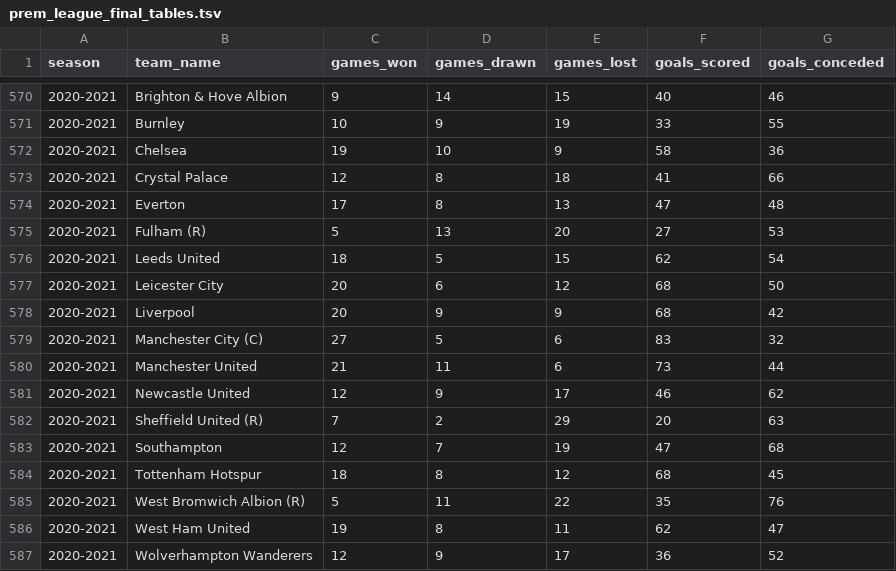
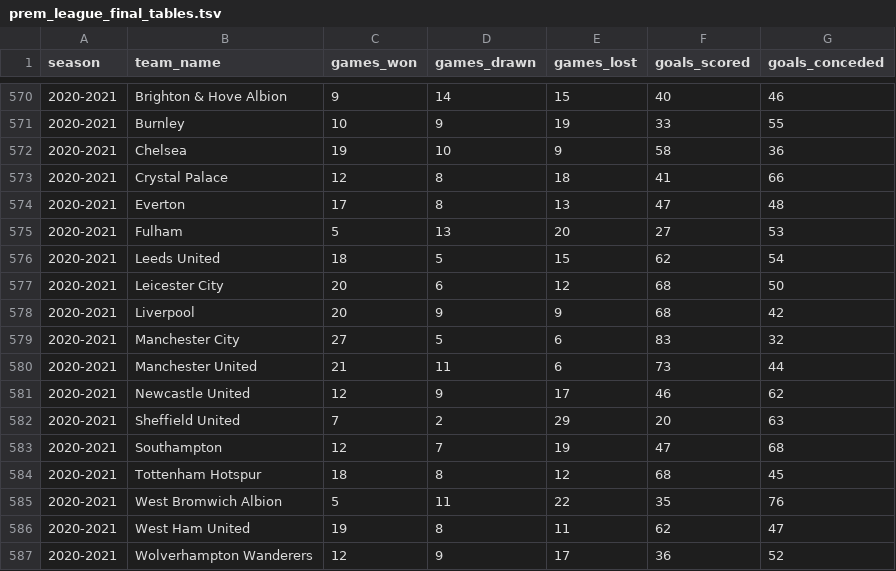
Before and after one commit to Rotifer/SHARED_DATA, a TSV file: prem_league_final_tables.tsv, drawn as a sheet; only a part is shown, gaps mark what is left out.

Commit message:
Cleaned (R) and (C) club name annotations from club names

```diff
--- a/prem_league_final_tables.tsv
+++ b/prem_league_final_tables.tsv
@@ -574,3 +574,3 @@ season	team_name	games_won	games_drawn	games_lost	goals_scored	goals_conceded
 2020-2021	Everton	17	8	13	47	48
-2020-2021	Fulham (R)	5	13	20	27	53
+2020-2021	Fulham	5	13	20	27	53
 2020-2021	Leeds United	18	5	15	62	54
@@ -578,9 +578,9 @@ season	team_name	games_won	games_drawn	games_lost	goals_scored	goals_conceded
 2020-2021	Liverpool	20	9	9	68	42
-2020-2021	Manchester City (C)	27	5	6	83	32
+2020-2021	Manchester City	27	5	6	83	32
 2020-2021	Manchester United	21	11	6	73	44
 2020-2021	Newcastle United	12	9	17	46	62
-2020-2021	Sheffield United (R)	7	2	29	20	63
+2020-2021	Sheffield United	7	2	29	20	63
 2020-2021	Southampton	12	7	19	47	68
 2020-2021	Tottenham Hotspur	18	8	12	68	45
-2020-2021	West Bromwich Albion (R)	5	11	22	35	76
+2020-2021	West Bromwich Albion	5	11	22	35	76
 2020-2021	West Ham United	19	8	11	62	47
```
